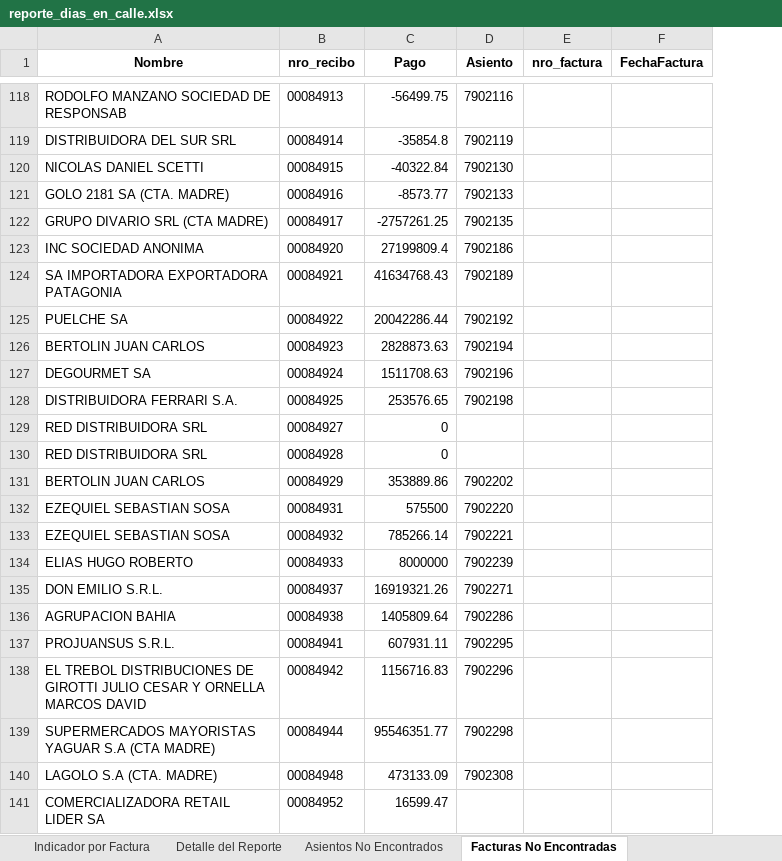
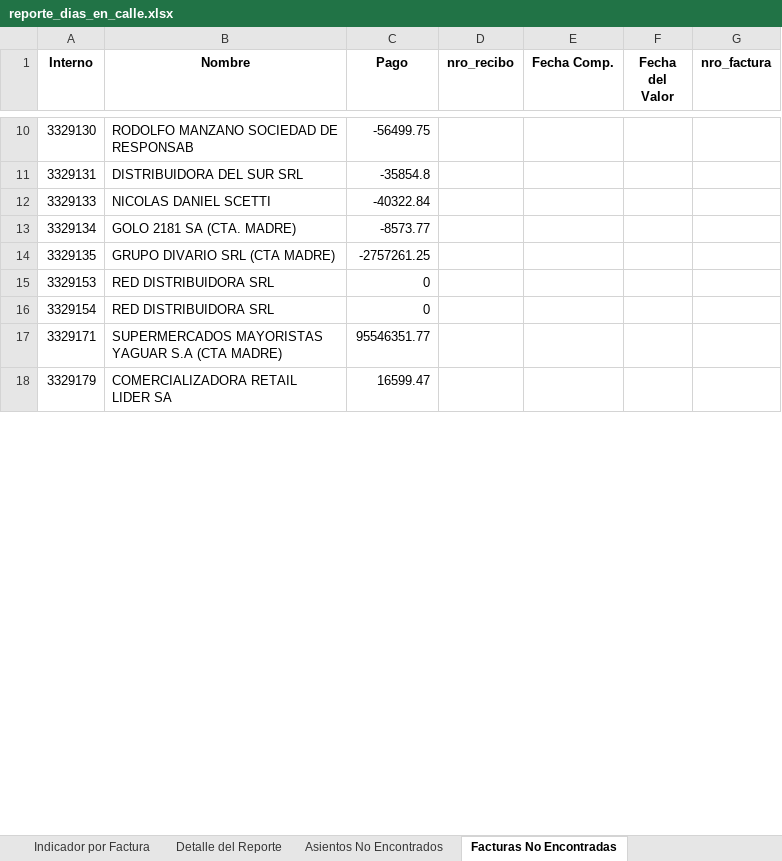
Before and after one commit to Giansun97/indicador_dias_en_calle, an Excel workbook: data/reporte_dias_en_calle.xlsx, sheet Facturas No Encontradas, drawn as a sheet; only a part is shown, gaps mark what is left out; values as stored, in another font and other column widths than the file's, no borders; removed rows and columns are numbered as before the commit, all else as after; the diff covers the shown part only; the diff names each change by its address in the sheet, - before the commit and + after, or states it on an @@ line.

```diff
--- a/data/reporte_dias_en_calle.xlsx (sheet Facturas No Encontradas)
+++ b/data/reporte_dias_en_calle.xlsx (sheet Facturas No Encontradas)
+column A (Interno), rows 10-18: 3329130 | 3329131 | 3329133 | 3329134 | 3329135 | 3329153 | 3329154 | 3329171 | 3329179
-column B (nro_recibo), rows 118-122: 00084913 | 00084914 | 00084915 | 00084916 | 00084917; rows 129-130: 00084927 | 00084928; row 139: 00084944; row 141: 00084952
-column D (Asiento), rows 118-122: 7902116 | 7902119 | 7902130 | 7902133 | 7902135; row 139: 7902298
+column D (nro_recibo), empty
+column E (Fecha Comp.), empty
+column F (Fecha del Valor), empty
-column F (FechaFactura), empty
-row 123: INC SOCIEDAD ANONIMA | 00084920 | 27199809.4 | 7902186
-row 124: SA IMPORTADORA EXPORTADORA PATAGONIA | 00084921 | 41634768.43 | 7902189
-row 125: PUELCHE SA | 00084922 | 20042286.44 | 7902192
-row 126: BERTOLIN JUAN CARLOS | 00084923 | 2828873.63 | 7902194
-row 127: DEGOURMET SA | 00084924 | 1511708.63 | 7902196
-row 128: DISTRIBUIDORA FERRARI S.A. | 00084925 | 253576.65 | 7902198
-row 131: BERTOLIN JUAN CARLOS | 00084929 | 353889.86 | 7902202
-row 132: EZEQUIEL SEBASTIAN SOSA | 00084931 | 575500 | 7902220
-row 133: EZEQUIEL SEBASTIAN SOSA | 00084932 | 785266.14 | 7902221
-row 134: ELIAS HUGO ROBERTO | 00084933 | 8000000 | 7902239
-row 135: DON EMILIO S.R.L. | 00084937 | 16919321.26 | 7902271
-row 136: AGRUPACION BAHIA | 00084938 | 1405809.64 | 7902286
-row 137: PROJUANSUS S.R.L. | 00084941 | 607931.11 | 7902295
-row 138: EL TREBOL DISTRIBUCIONES DE GIROTTI JULIO CESAR Y ORNELLA MARCOS DAVID | 00084942 | 1156716.83 | 7902296
-row 140: LAGOLO S.A (CTA. MADRE) | 00084948 | 473133.09 | 7902308
```
Also changed, not shown: 247 removed rows elsewhere in this sheet, sheet Detalle del Reporte, sheet Indicador por Factura, sheet Asientos No Encontrados, 39 other files.
